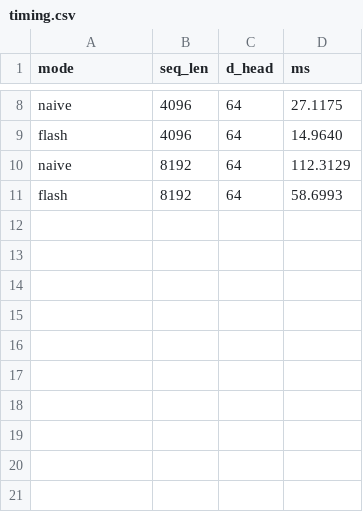
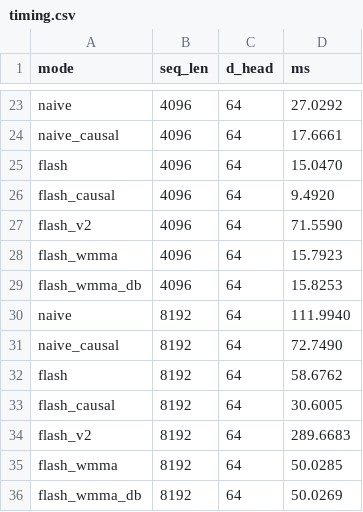
Before and after one commit to batra98/me759-flashattention, a CSV file: benchmarks/results/timing.csv, drawn as a sheet; only a part is shown, gaps mark what is left out; addresses are those after the commit; the diff covers the shown part only; the diff names each change by its address in the sheet, - before the commit and + after, or states it on an @@ line.

```diff
--- a/benchmarks/results/timing.csv
+++ b/benchmarks/results/timing.csv
-D23 (ms): 27.1175
+D23 (ms): 27.0292
+row 24: naive_causal | 4096 | 64 | 17.6661
-D25 (ms): 14.9640
+D25 (ms): 15.0470
+row 26: flash_causal | 4096 | 64 | 9.4920
+row 27: flash_v2 | 4096 | 64 | 71.5590
+row 28: flash_wmma | 4096 | 64 | 15.7923
+row 29: flash_wmma_db | 4096 | 64 | 15.8253
-D30 (ms): 112.3129
+D30 (ms): 111.9940
+row 31: naive_causal | 8192 | 64 | 72.7490
-D32 (ms): 58.6993
+D32 (ms): 58.6762
+row 33: flash_causal | 8192 | 64 | 30.6005
+row 34: flash_v2 | 8192 | 64 | 289.6683
+row 35: flash_wmma | 8192 | 64 | 50.0285
+row 36: flash_wmma_db | 8192 | 64 | 50.0269
```
Also changed, not shown: 15 added rows and 6 edited cells elsewhere in this file, benchmarks/results/hbm_traffic.csv, 1 other file.
